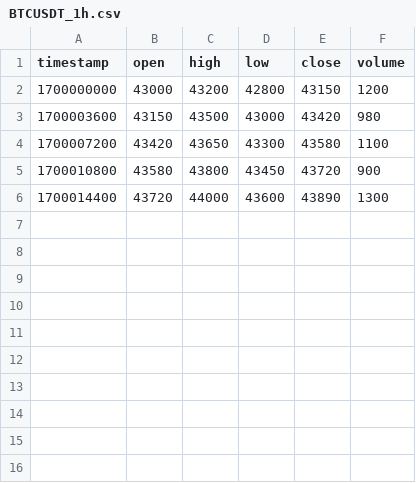
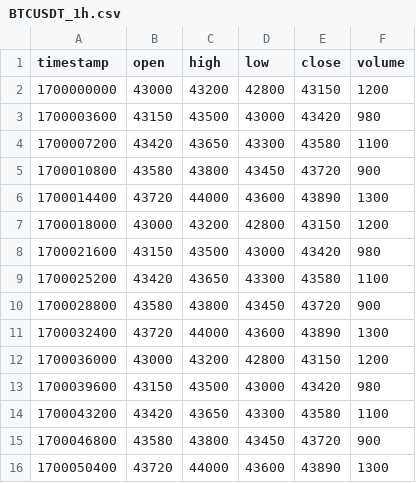
Before and after one commit to abomalik0/crypto-ideas-bot, a CSV file: data/BTCUSDT_1h.csv, drawn as a sheet; the diff names each change by its address in the sheet, - before the commit and + after, or states it on an @@ line.

Commit message:
Update BTCUSDT_1h.csv

```diff
--- a/data/BTCUSDT_1h.csv
+++ b/data/BTCUSDT_1h.csv
+row 7: 1700018000 | 43000 | 43200 | 42800 | 43150 | 1200
+row 8: 1700021600 | 43150 | 43500 | 43000 | 43420 | 980
+row 9: 1700025200 | 43420 | 43650 | 43300 | 43580 | 1100
+row 10: 1700028800 | 43580 | 43800 | 43450 | 43720 | 900
+row 11: 1700032400 | 43720 | 44000 | 43600 | 43890 | 1300
+row 12: 1700036000 | 43000 | 43200 | 42800 | 43150 | 1200
+row 13: 1700039600 | 43150 | 43500 | 43000 | 43420 | 980
+row 14: 1700043200 | 43420 | 43650 | 43300 | 43580 | 1100
+row 15: 1700046800 | 43580 | 43800 | 43450 | 43720 | 900
+row 16: 1700050400 | 43720 | 44000 | 43600 | 43890 | 1300
```
